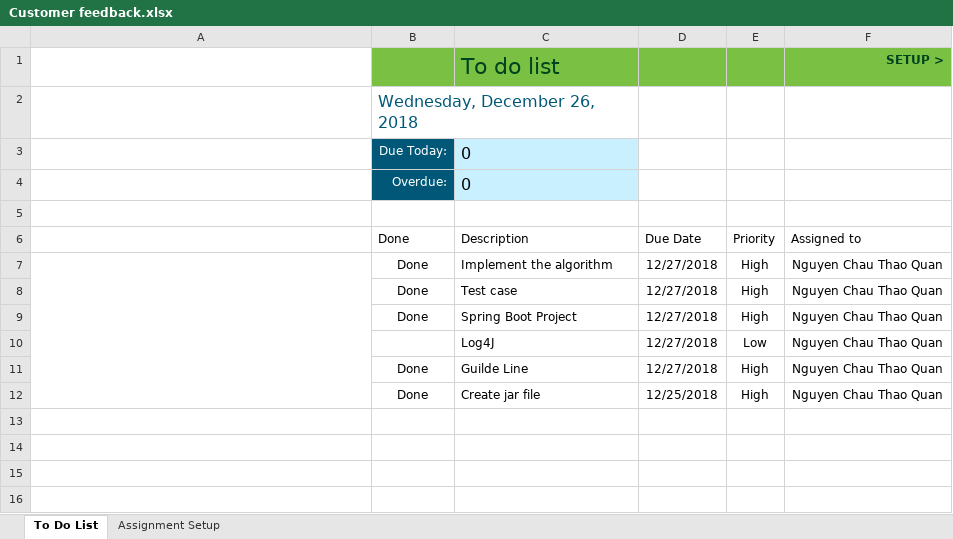
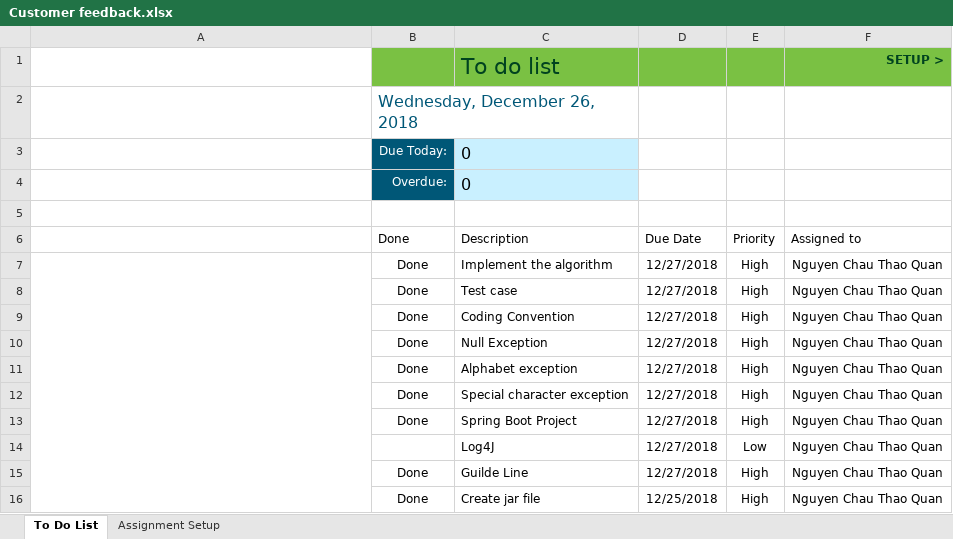
Before and after one commit to thachln/word-of-the-day, an Excel workbook: training/Quan/Add2Num/Customer feedback.xlsx, sheet To Do List, drawn as a sheet; values as stored, in another font and other column widths than the file's, no borders; charts and pictures and conditional formats and table styles not drawn; the diff names each change by its address in the sheet, - before the commit and + after, or states it on an @@ line.

Commit message:
Update Customer feedback.xlsx

```diff
--- a/training/Quan/Add2Num/Customer feedback.xlsx (sheet To Do List)
+++ b/training/Quan/Add2Num/Customer feedback.xlsx (sheet To Do List)
+row 9:  | Done | Coding Convention | 12/27/2018 | High | Nguyen Chau Thao Quan
+row 10:  | Done | Null Exception | 12/27/2018 | High | Nguyen Chau Thao Quan
+row 11:  | Done | Alphabet exception | 12/27/2018 | High | Nguyen Chau Thao Quan
+row 12:  | Done | Special character exception | 12/27/2018 | High | Nguyen Chau Thao Quan
```
